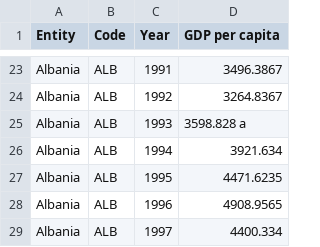
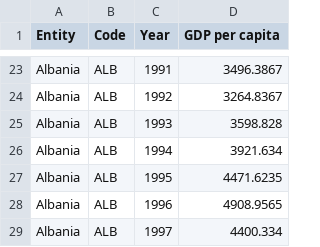
Before and after one commit to Chrissivert/Interactive-CO2-Data-Visualization-Dashboard, a CSV file: data/gdp-per-capita-worldbank.csv, drawn as a sheet; only a part is shown, gaps mark what is left out.

Commit message:
cleaned the 'gdp' dataset

```diff
--- a/data/gdp-per-capita-worldbank.csv
+++ b/data/gdp-per-capita-worldbank.csv
@@ -24,3 +24,3 @@ Albania,ALB,1991,3496.3867
 Albania,ALB,1992,3264.8367
-Albania,ALB,1993,3598.828 a
+Albania,ALB,1993,3598.828
 Albania,ALB,1994,3921.634
```
